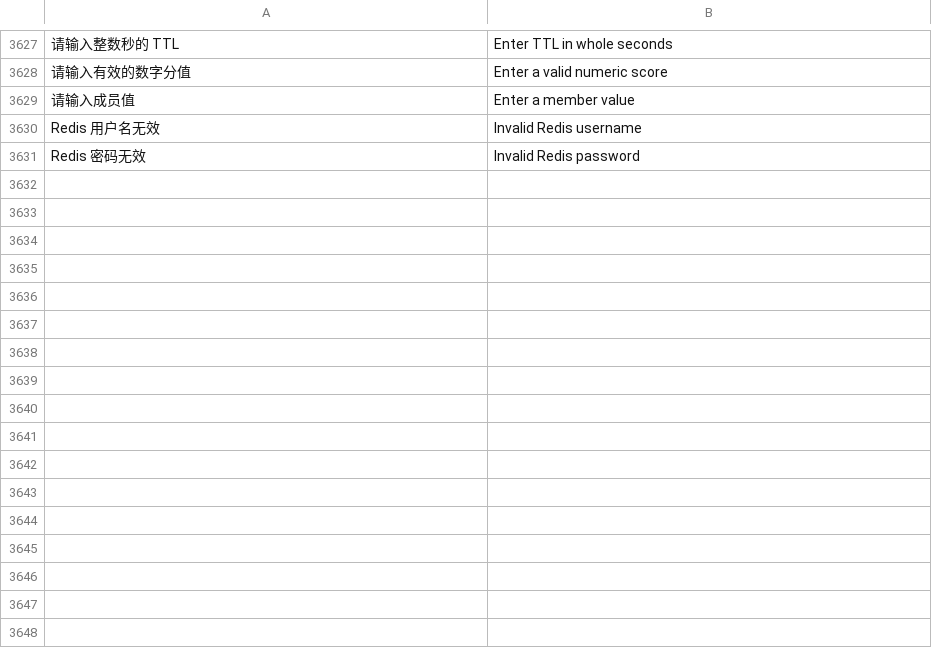
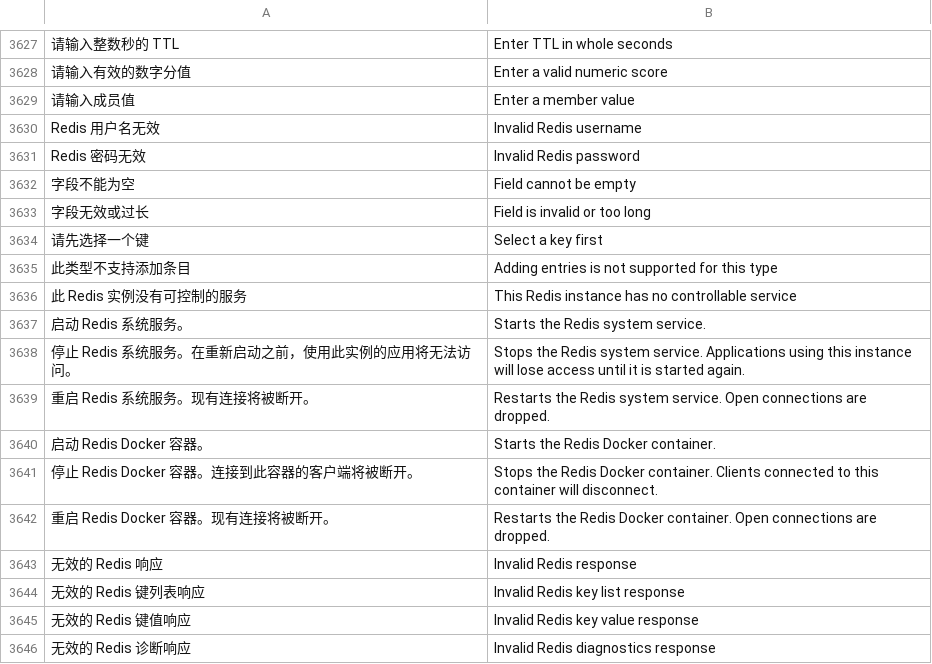
Before and after one commit to alan0x/arcnix, a TSV file: crates/arcnix/assets/translations.tsv, drawn as a sheet; only a part is shown, gaps mark what is left out; the diff names each change by its address in the sheet, - before the commit and + after, or states it on an @@ line.

```diff
--- a/crates/arcnix/assets/translations.tsv
+++ b/crates/arcnix/assets/translations.tsv
+row 3632: 字段不能为空 | Field cannot be empty
+row 3633: 字段无效或过长 | Field is invalid or too long
+row 3634: 请先选择一个键 | Select a key first
+row 3635: 此类型不支持添加条目 | Adding entries is not supported for this type
+row 3636: 此 Redis 实例没有可控制的服务 | This Redis instance has no controllable service
+row 3637: 启动 Redis 系统服务。 | Starts the Redis system service.
+row 3638: 停止 Redis 系统服务。在重新启动之前，使用此实例的应用将无法访问。 | Stops the Redis system service. Applications using this instance will lose access until it is started again.
+row 3639: 重启 Redis 系统服务。现有连接将被断开。 | Restarts the Redis system service. Open connections are dropped.
+row 3640: 启动 Redis Docker 容器。 | Starts the Redis Docker container.
+row 3641: 停止 Redis Docker 容器。连接到此容器的客户端将被断开。 | Stops the Redis Docker container. Clients connected to this container will disconnect.
+row 3642: 重启 Redis Docker 容器。现有连接将被断开。 | Restarts the Redis Docker container. Open connections are dropped.
+row 3643: 无效的 Redis 响应 | Invalid Redis response
+row 3644: 无效的 Redis 键列表响应 | Invalid Redis key list response
+row 3645: 无效的 Redis 键值响应 | Invalid Redis key value response
+row 3646: 无效的 Redis 诊断响应 | Invalid Redis diagnostics response
```
Also changed, not shown: 5 other files.
